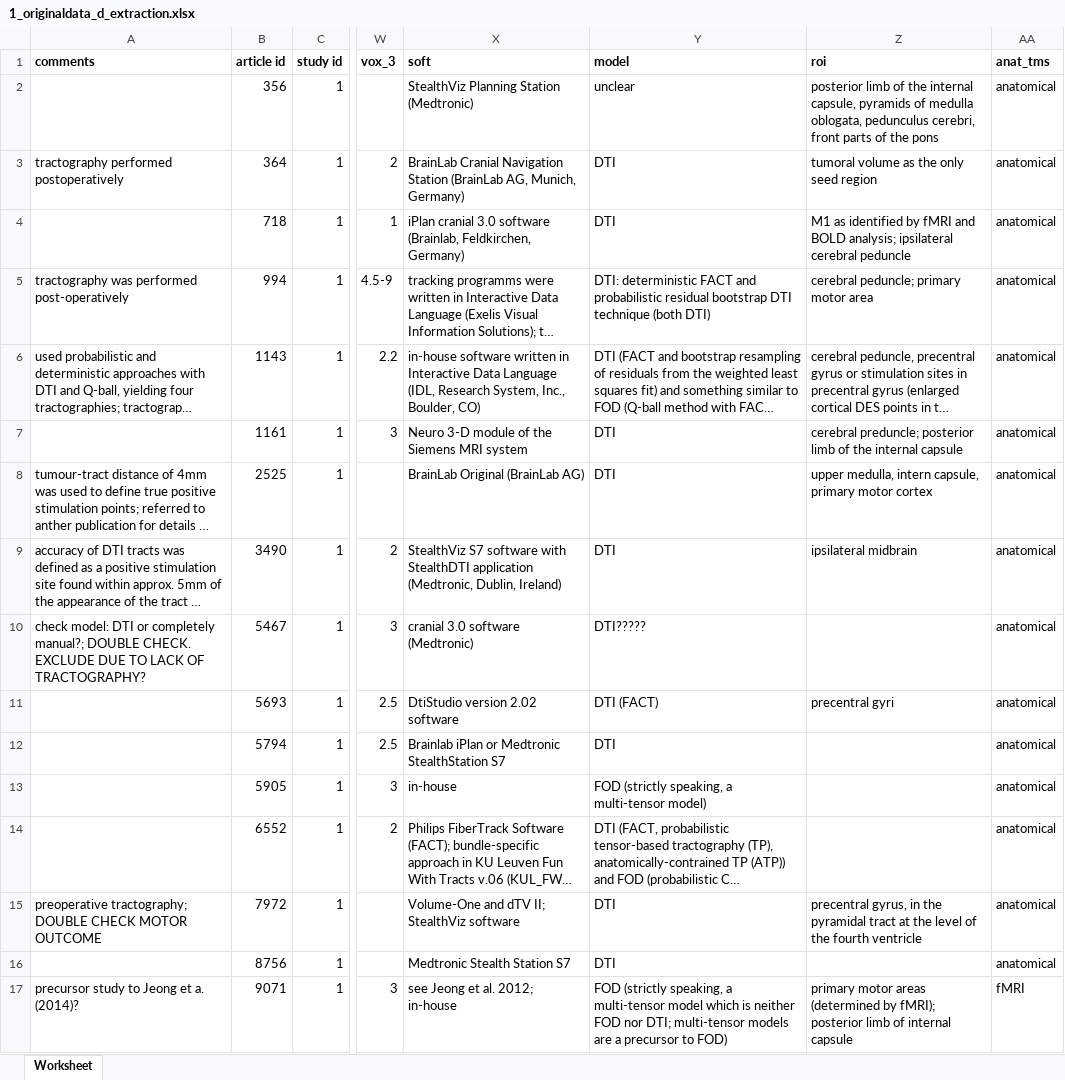
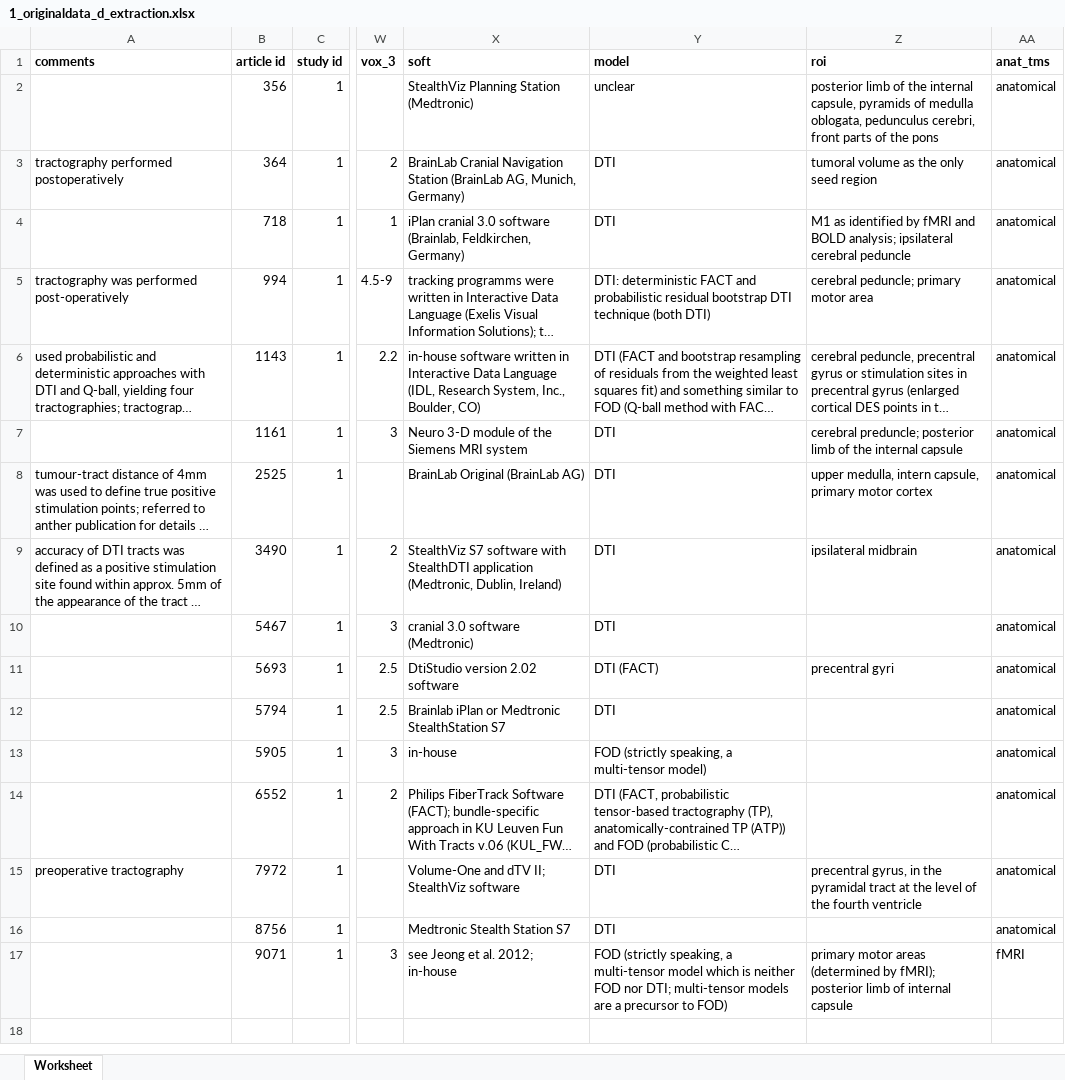
Before and after one commit to meghanrforrest/sr_fod-dti-tractography, an Excel workbook: 1_originaldata_d_extraction.xlsx, sheet Worksheet, drawn as a sheet; only a part is shown, gaps mark what is left out; long unchanged cells end in …; values as stored, in another font and other column widths than the file's, no borders; the diff names each change by its address in the sheet, - before the commit and + after, or states it on an @@ line.

Commit message:
Add files via upload

```diff
--- a/1_originaldata_d_extraction.xlsx (sheet Worksheet)
+++ b/1_originaldata_d_extraction.xlsx (sheet Worksheet)
-A10 (comments): check model: DTI or completely manual?; DOUBLE CHECK. EXCLUDE DUE TO LACK OF TRACTOGRAPHY?
+A10 (comments): (empty)
-Y10 (model): DTI?????
+Y10 (model): DTI
-A15 (comments): preoperative tractography; DOUBLE CHECK MOTOR OUTCOME
+A15 (comments): preoperative tractography
-A17 (comments): precursor study to Jeong et a. (2014)?
+A17 (comments): (empty)
```
Also changed, not shown: formulas that keep their value.
